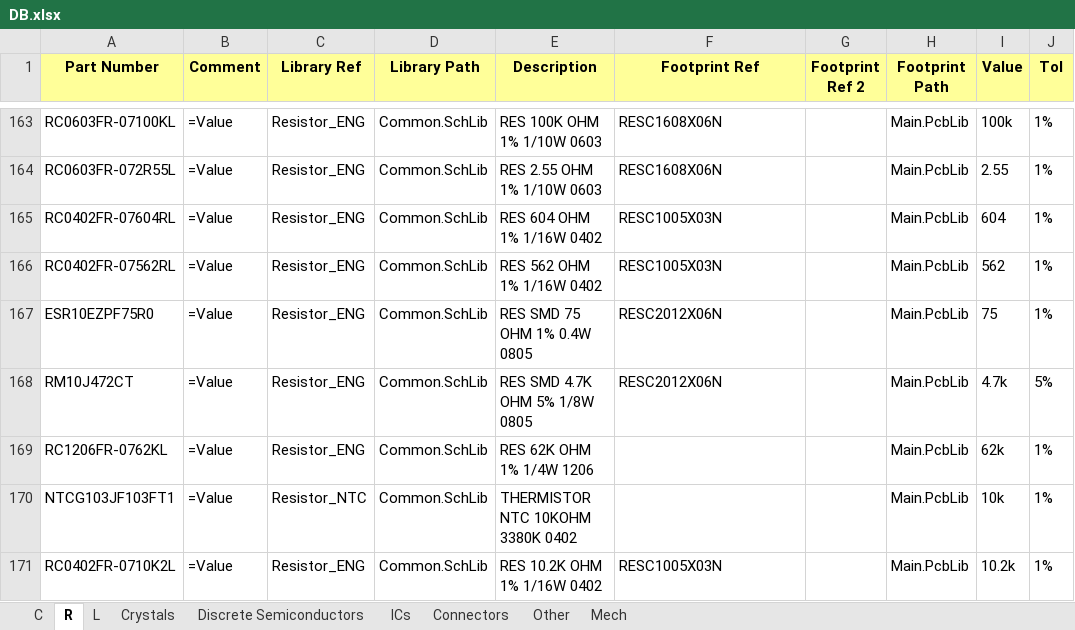
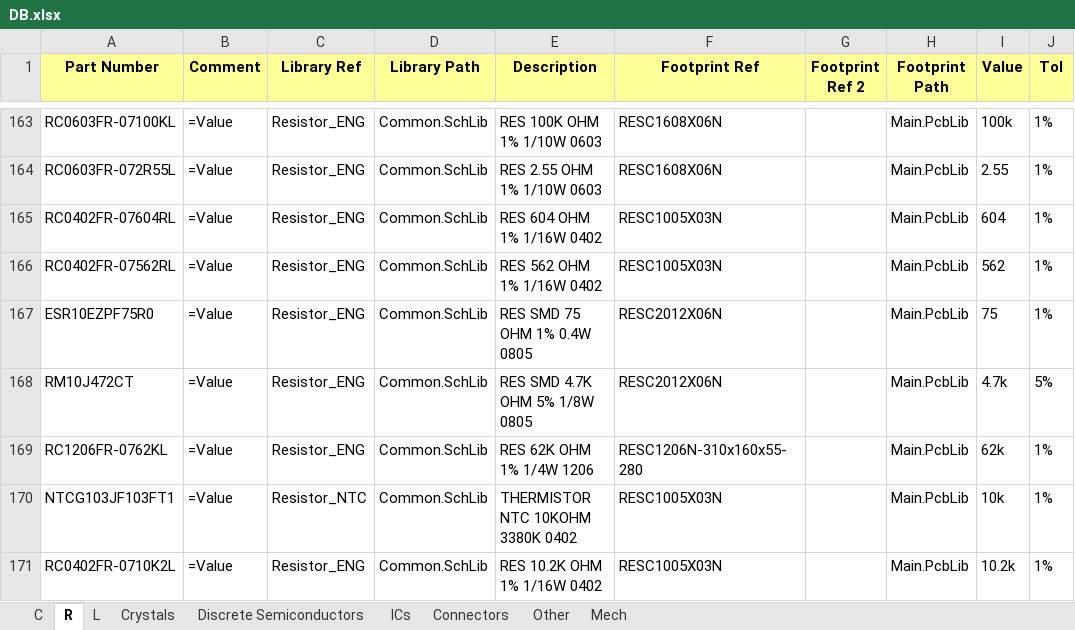
Before and after one commit to User330639/LIBS, an Excel workbook: Altium/DB.xlsx, sheet R, drawn as a sheet; only a part is shown, gaps mark what is left out; values as stored, in another font and other column widths than the file's, no borders; charts and pictures not drawn; the diff names each change by its address in the sheet, - before the commit and + after, or states it on an @@ line.

```diff
--- a/Altium/DB.xlsx (sheet R)
+++ b/Altium/DB.xlsx (sheet R)
-F169 (Footprint Ref): (empty)
+F169 (Footprint Ref): RESC1206N-310x160x55-280
-F170 (Footprint Ref): (empty)
+F170 (Footprint Ref): RESC1005X03N
```
Also changed, not shown: sheet ICs, sheet Discrete Semiconductors, sheet Connectors, sheet L, 5 other files.
